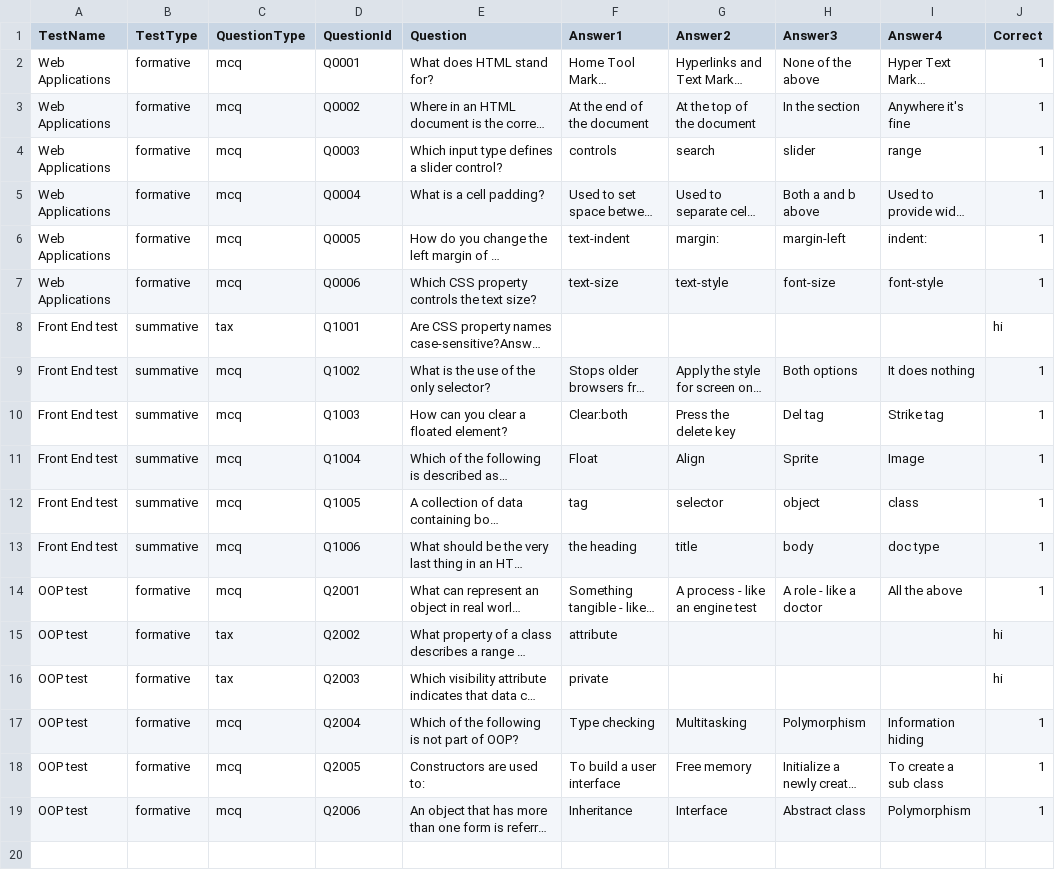
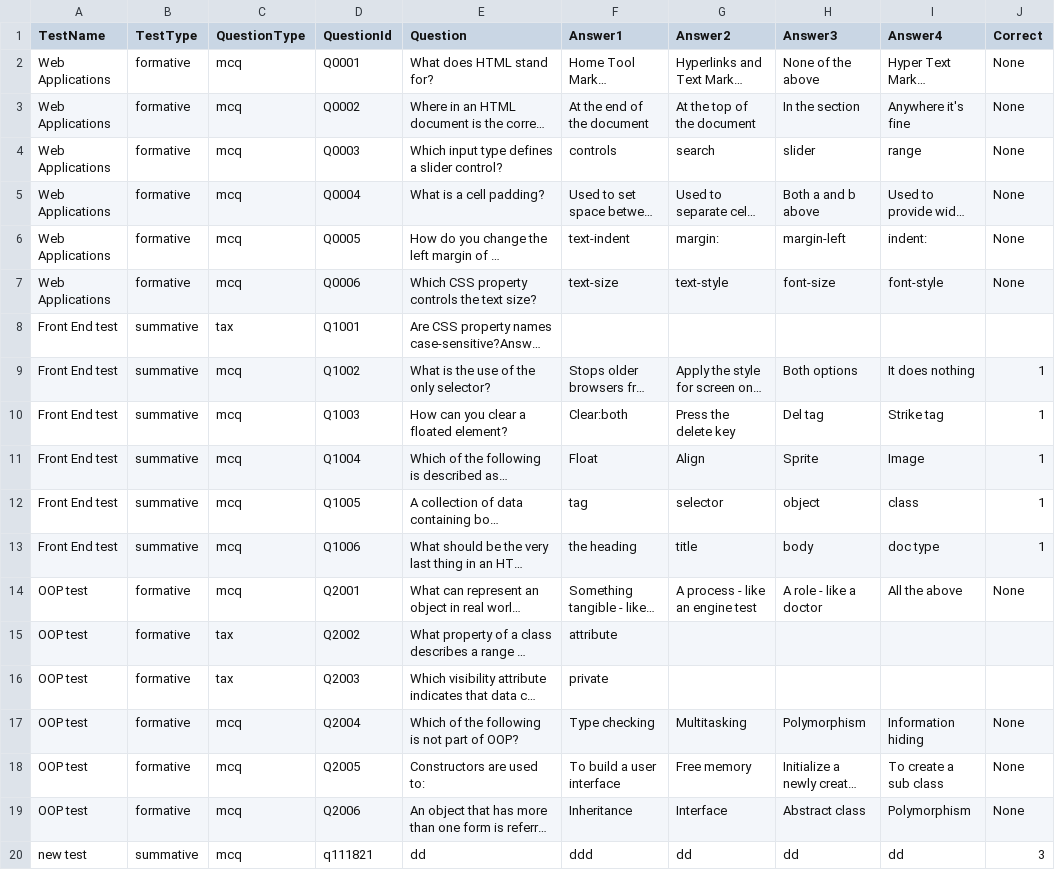
Before and after one commit to jackglaister/CM1202TestApp, a CSV file: master/UI EV updates/questions.csv, drawn as a sheet; long unchanged cells end in …; the diff names each change by its address in the sheet, - before the commit and + after, or states it on an @@ line.

```diff
--- a/master/UI EV updates/questions.csv
+++ b/master/UI EV updates/questions.csv
-J2:J7 (Correct): 1
+J2:J7 (Correct): None
-J8 (Correct): hi
+J8 (Correct): (empty)
-J14 (Correct): 1
+J14 (Correct): None
-J15:J16 (Correct): hi
+J15:J16 (Correct): (empty)
-J17:J19 (Correct): 1
+J17:J19 (Correct): None
+row 20: new test | summative | mcq | q111821 | dd | ddd | dd | dd | dd | 3
```
Also changed, not shown: master/UI EV updates/results.csv, master/UI EV updates/test_answers.csv, 5 other files.
